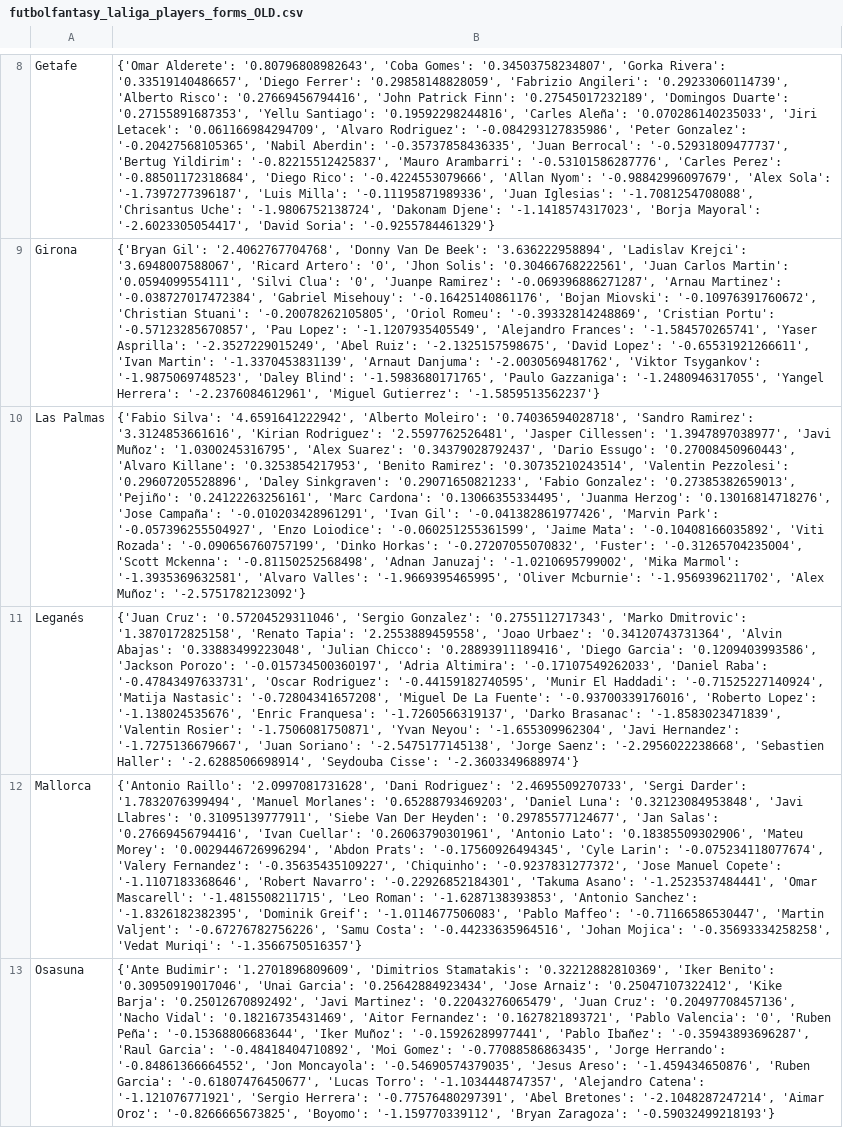
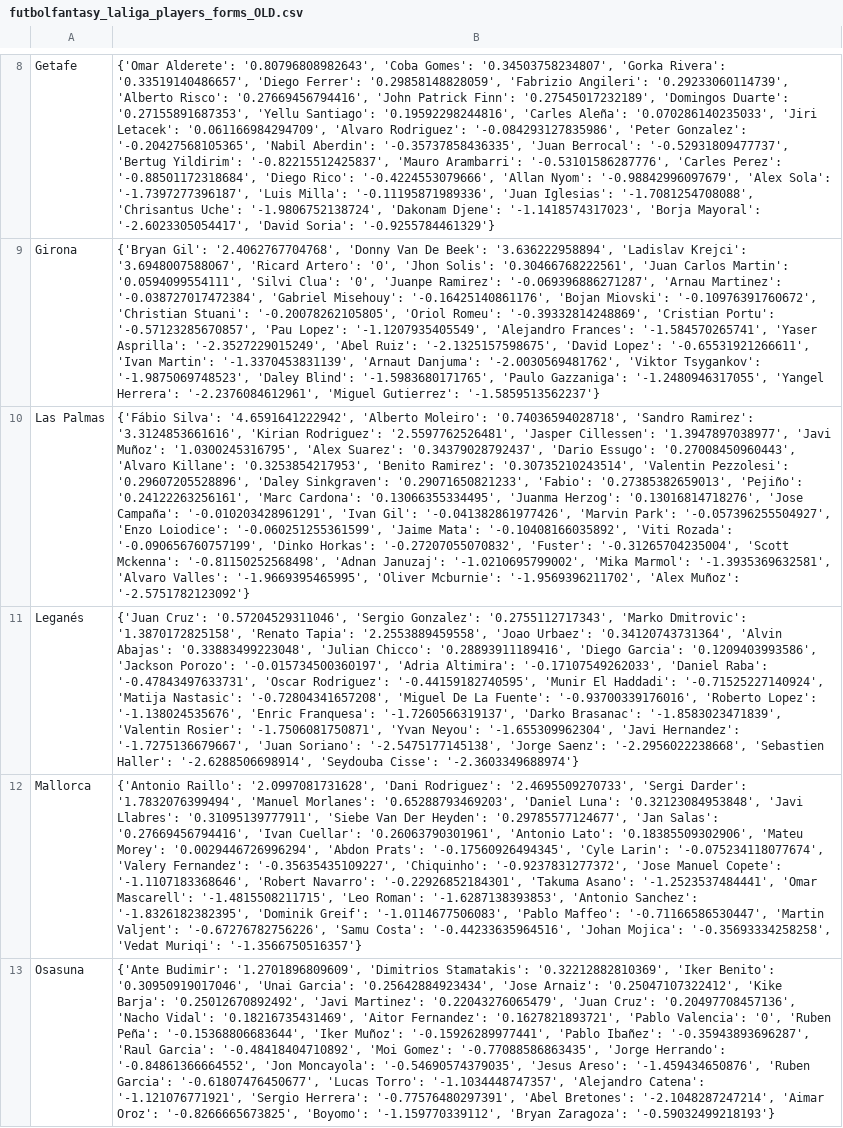
Before and after one commit to pabloroldan98/knapsack-football-formations, a CSV file: csv_files/futbolfantasy_laliga_players_forms_OLD.csv, drawn as a sheet; only a part is shown, gaps mark what is left out; the diff names each change by its address in the sheet, - before the commit and + after, or states it on an @@ line.

```diff
--- a/csv_files/futbolfantasy_laliga_players_forms_OLD.csv
+++ b/csv_files/futbolfantasy_laliga_players_forms_OLD.csv
-B10: {'Fabio Silva': '4.6591641222942', 'Alberto Moleiro': '0.74036594028718', 'Sandro Ramirez': '3.3124853661616', 'Kirian Rodriguez': '2.5597762526481', 'Jasper Cillessen': '1.3947897038977', 'Javi Muñoz': '1.0300245316795', 'Alex Suarez': '0.34379028792437', 'Dario Essugo': '0.27008450960443', 'Alvaro Killane': '0.3253854217953', 'Benito Ramirez': '0.30735210243514', 'Valentin Pezzolesi': '0.29607205528896', 'Daley Sinkgraven': '0.29071650821233', 'Fabio Gonzalez': '0.27385382659013', 'Pejiño':…
+B10: {'Fábio Silva': '4.6591641222942', 'Alberto Moleiro': '0.74036594028718', 'Sandro Ramirez': '3.3124853661616', 'Kirian Rodriguez': '2.5597762526481', 'Jasper Cillessen': '1.3947897038977', 'Javi Muñoz': '1.0300245316795', 'Alex Suarez': '0.34379028792437', 'Dario Essugo': '0.27008450960443', 'Alvaro Killane': '0.3253854217953', 'Benito Ramirez': '0.30735210243514', 'Valentin Pezzolesi': '0.29607205528896', 'Daley Sinkgraven': '0.29071650821233', 'Fabio': '0.27385382659013', 'Pejiño':…
```
Also changed, not shown: csv_files/futbolfantasy_laliga_players_forms.csv, csv_files/futbolfantasy_laliga_players_positions.csv, 8 other files.
